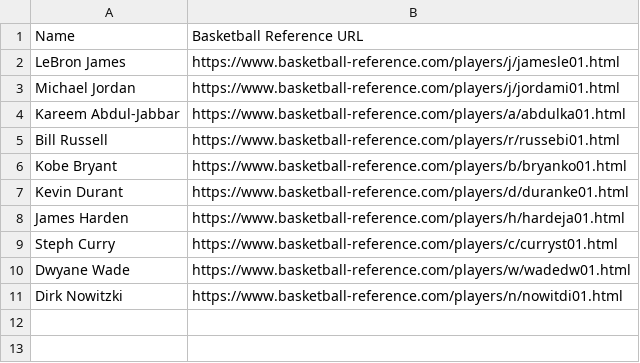
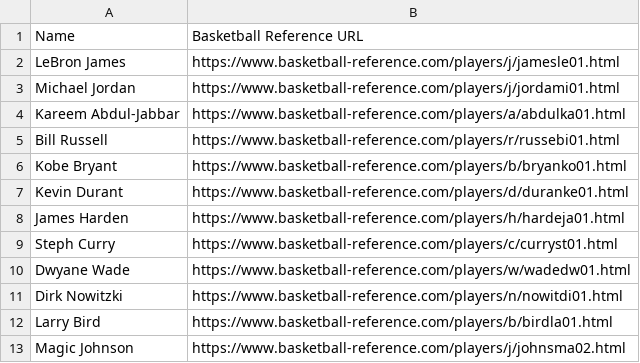
Before and after one commit to mikepatel/NBA-Prime, a CSV file: players list.csv, drawn as a sheet; the diff names each change by its address in the sheet, - before the commit and + after, or states it on an @@ line.

Commit message:
Adding some 80s/90s players

```diff
--- a/players list.csv
+++ b/players list.csv
+row 12: Larry Bird | https://www.basketball-reference.com/players/b/birdla01.html
+row 13: Magic Johnson | https://www.basketball-reference.com/players/j/johnsma02.html
```
